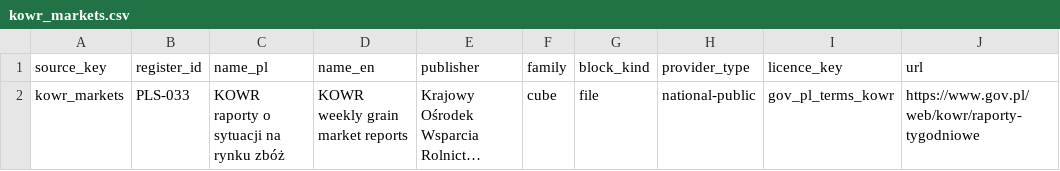
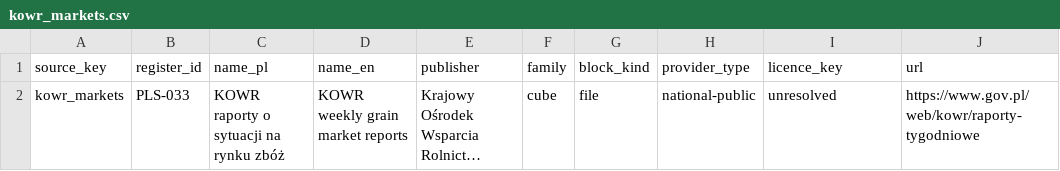
Before and after one commit to zohelo/zohelo-data, a CSV file: warehouse/seed_rows/source/kowr_markets.csv, drawn as a sheet; long unchanged cells end in …; the diff names each change by its address in the sheet, - before the commit and + after, or states it on an @@ line.

```diff
--- a/warehouse/seed_rows/source/kowr_markets.csv
+++ b/warehouse/seed_rows/source/kowr_markets.csv
-I2 (licence_key): gov_pl_terms_kowr
+I2 (licence_key): unresolved
```
Also changed, not shown: 3 other files.
